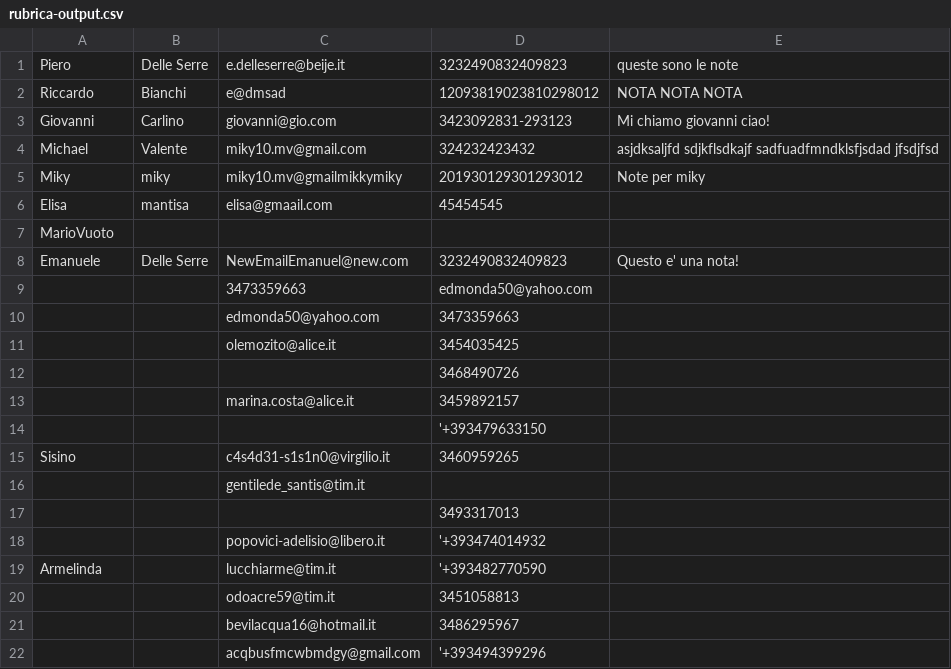
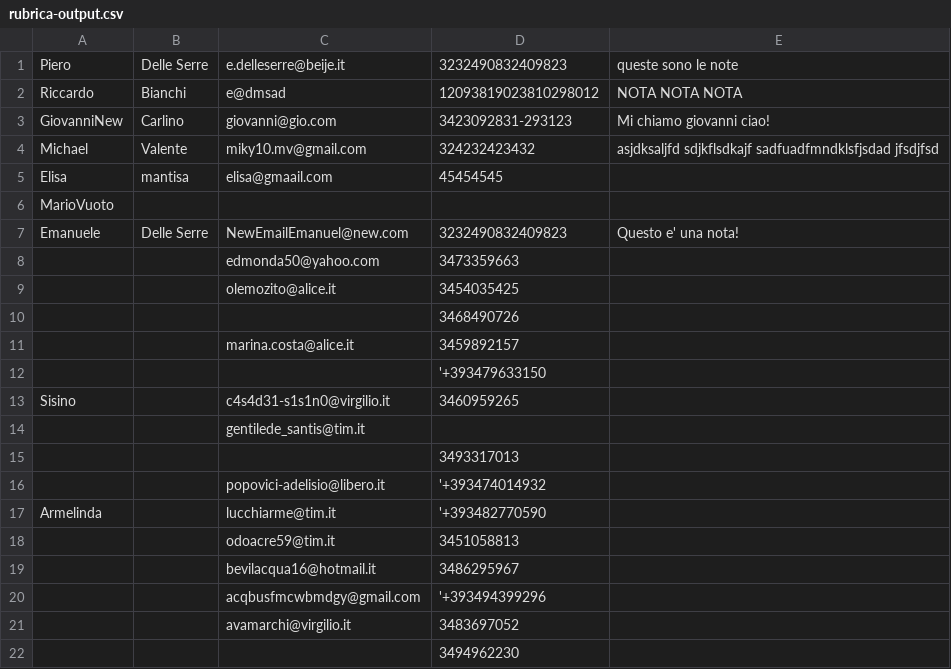
Before and after one commit to BeijeConsulting/AcademyJavaXV, a CSV file: Hopper/src/testFile_CSV_XML/output/rubrica-output.csv, drawn as a sheet; only a part is shown; the shorter side is filled out with more unchanged rows; the diff covers the shown part only.

Commit message:
Added RubricaJPAMod_2

```diff
--- a/Hopper/src/testFile_CSV_XML/output/rubrica-output.csv
+++ b/Hopper/src/testFile_CSV_XML/output/rubrica-output.csv
@@ -2,5 +2,4 @@ Piero;Delle Serre;e.delleserre@beije.it;3232490832409823;queste sono le note
 Riccardo;Bianchi;e@dmsad;12093819023810298012;NOTA NOTA NOTA
-Giovanni;Carlino;giovanni@gio.com;3423092831-293123;Mi chiamo giovanni ciao!
+GiovanniNew;Carlino;giovanni@gio.com;3423092831-293123;Mi chiamo giovanni ciao!
 Michael;Valente;miky10.mv@gmail.com;324232423432;asjdksaljfd sdjkflsdkajf sadfuadfmndklsfjsdad jfsdjfsd
-Miky;miky;miky10.mv@gmailmikkymiky;201930129301293012;Note per miky
 Elisa;mantisa;elisa@gmaail.com;45454545;
@@ -8,15 +7 @@ MarioVuoto;;;;
 Emanuele;Delle Serre;NewEmailEmanuel@new.com;3232490832409823;Questo e' una nota!
-;;3473359663;edmonda50@yahoo.com;
-;;edmonda50@yahoo.com;3473359663;
-;;olemozito@alice.it;3454035425;
-;;;3468490726;
-;;marina.costa@alice.it;3459892157;
-;;;'+393479633150;
-Sisino;;c4s4d31-s1s1n0@virgilio.it;3460959265;
-;;gentilede_santis@tim.it;;
-;;;3493317013;
-;;popovici-adelisio@libero.it;'+393474014932;
-Armelinda;;lucchiarme@tim.it;'+393482770590;
-;;odoacre59@tim.it;3451058813;
-;;bevilacqua16@hotmail.it;3486295967;
-;;acqbusfmcwbmdgy@gmail.com;'+393494399296;
```
Also changed, not shown: 21 removed rows elsewhere in this file, 6 other files.
